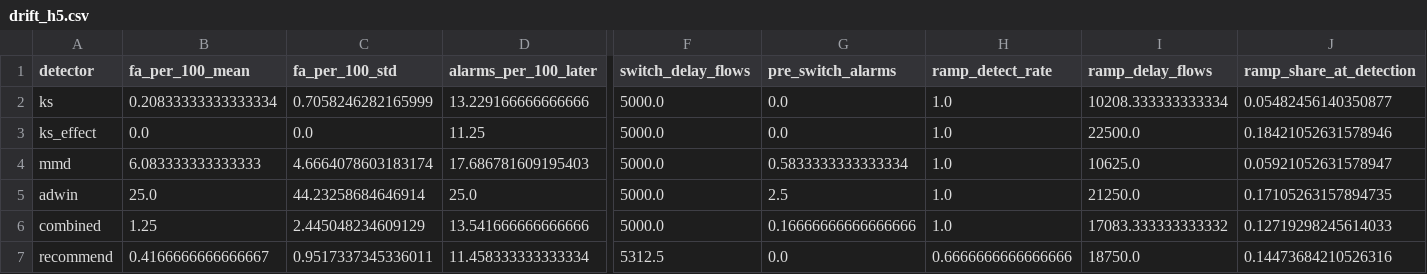
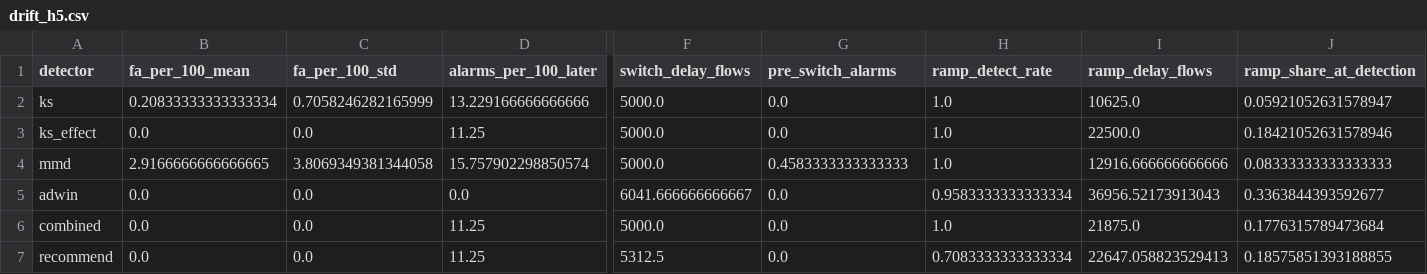
Before and after one commit to Jdowpasisi/Adaptive_NIDS, a CSV file: reports/tables/drift_h5.csv, drawn as a sheet; only a part is shown, gaps mark what is left out; the diff names each change by its address in the sheet, - before the commit and + after, or states it on an @@ line.

```diff
--- a/reports/tables/drift_h5.csv
+++ b/reports/tables/drift_h5.csv
-I2 (ramp_delay_flows): 10208.333333333334
+I2 (ramp_delay_flows): 10625.0
-J2 (ramp_share_at_detection): 0.05482456140350877
+J2 (ramp_share_at_detection): 0.05921052631578947
-B4 (fa_per_100_mean): 6.083333333333333
+B4 (fa_per_100_mean): 2.9166666666666665
-C4 (fa_per_100_std): 4.6664078603183174
+C4 (fa_per_100_std): 3.8069349381344058
-D4 (alarms_per_100_later): 17.686781609195403
+D4 (alarms_per_100_later): 15.757902298850574
-G4 (pre_switch_alarms): 0.5833333333333334
+G4 (pre_switch_alarms): 0.4583333333333333
-I4 (ramp_delay_flows): 10625.0
+I4 (ramp_delay_flows): 12916.666666666666
-J4 (ramp_share_at_detection): 0.05921052631578947
+J4 (ramp_share_at_detection): 0.08333333333333333
-B5 (fa_per_100_mean): 25.0
+B5 (fa_per_100_mean): 0.0
-C5 (fa_per_100_std): 44.23258684646914
+C5 (fa_per_100_std): 0.0
-D5 (alarms_per_100_later): 25.0
+D5 (alarms_per_100_later): 0.0
-F5 (switch_delay_flows): 5000.0
+F5 (switch_delay_flows): 6041.666666666667
-G5 (pre_switch_alarms): 2.5
+G5 (pre_switch_alarms): 0.0
-H5 (ramp_detect_rate): 1.0
+H5 (ramp_detect_rate): 0.9583333333333334
-I5 (ramp_delay_flows): 21250.0
+I5 (ramp_delay_flows): 36956.52173913043
-J5 (ramp_share_at_detection): 0.17105263157894735
+J5 (ramp_share_at_detection): 0.3363844393592677
-B6 (fa_per_100_mean): 1.25
+B6 (fa_per_100_mean): 0.0
-C6 (fa_per_100_std): 2.445048234609129
+C6 (fa_per_100_std): 0.0
-D6 (alarms_per_100_later): 13.541666666666666
+D6 (alarms_per_100_later): 11.25
-G6 (pre_switch_alarms): 0.16666666666666666
+G6 (pre_switch_alarms): 0.0
-I6 (ramp_delay_flows): 17083.333333333332
+I6 (ramp_delay_flows): 21875.0
-J6 (ramp_share_at_detection): 0.12719298245614033
+J6 (ramp_share_at_detection): 0.1776315789473684
-B7 (fa_per_100_mean): 0.4166666666666667
+B7 (fa_per_100_mean): 0.0
-C7 (fa_per_100_std): 0.9517337345336011
+C7 (fa_per_100_std): 0.0
-D7 (alarms_per_100_later): 11.458333333333334
+D7 (alarms_per_100_later): 11.25
-H7 (ramp_detect_rate): 0.6666666666666666
+H7 (ramp_detect_rate): 0.7083333333333334
-I7 (ramp_delay_flows): 18750.0
+I7 (ramp_delay_flows): 22647.058823529413
-J7 (ramp_share_at_detection): 0.14473684210526316
+J7 (ramp_share_at_detection): 0.18575851393188855
```
Also changed, not shown: reports/tables/drift_eval_long.csv, reports/tables/drift_explanations.csv, 11 other files.
